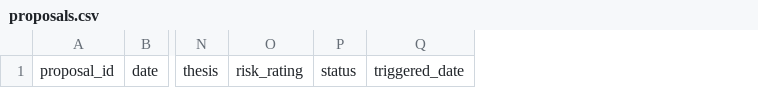
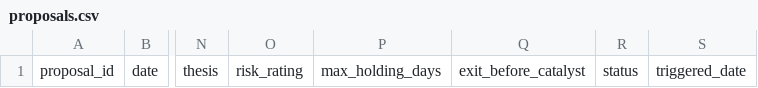
Before and after one commit to Toeffer/TradingJournal, a CSV file: data/proposals.csv, drawn as a sheet; only a part is shown, gaps mark what is left out; the diff names each change by its address in the sheet, - before the commit and + after, or states it on an @@ line.

Commit message:
Add explicit proposal holding and catalyst-exit fields

```diff
--- a/data/proposals.csv
+++ b/data/proposals.csv
+column P, row 1: max_holding_days
+column Q, row 1: exit_before_catalyst
```
